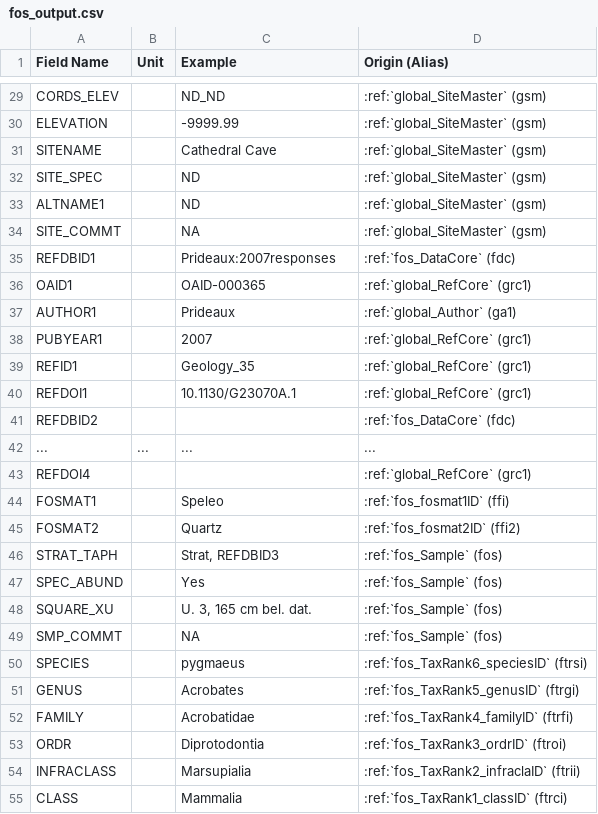
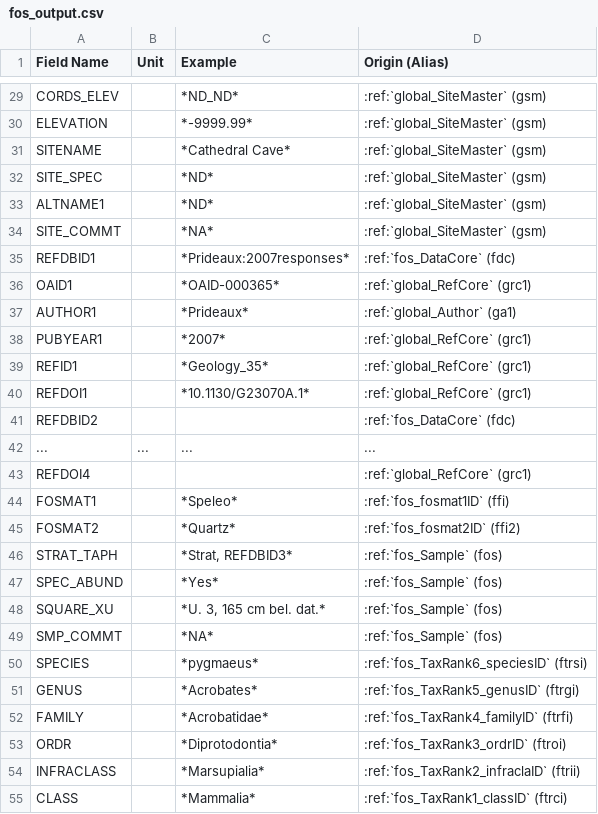
Before and after one commit to octopus-db/documentation, a CSV file: docs/source/csv_tables/fos_output.csv, drawn as a sheet; only a part is shown, gaps mark what is left out; the diff covers the shown part only; the diff names each change by its address in the sheet, - before the commit and + after, or states it on an @@ line.

```diff
--- a/docs/source/csv_tables/fos_output.csv
+++ b/docs/source/csv_tables/fos_output.csv
-C29 (Example): ND_ND
+C29 (Example): *ND_ND*
-C30 (Example): -9999.99
+C30 (Example): *-9999.99*
-C31 (Example): Cathedral Cave
+C31 (Example): *Cathedral Cave*
-C32:C33 (Example): ND
+C32:C33 (Example): *ND*
-C34 (Example): NA
+C34 (Example): *NA*
-C35 (Example): Prideaux:2007responses
+C35 (Example): *Prideaux:2007responses*
-C36 (Example): OAID-000365
+C36 (Example): *OAID-000365*
-C37 (Example): Prideaux
+C37 (Example): *Prideaux*
-C38 (Example): 2007
+C38 (Example): *2007*
-C39 (Example): Geology_35
+C39 (Example): *Geology_35*
-C40 (Example): 10.1130/G23070A.1
+C40 (Example): *10.1130/G23070A.1*
-C44 (Example): Speleo
+C44 (Example): *Speleo*
-C45 (Example): Quartz
+C45 (Example): *Quartz*
-C46 (Example): Strat, REFDBID3
+C46 (Example): *Strat, REFDBID3*
-C47 (Example): Yes
+C47 (Example): *Yes*
-C48 (Example): U. 3, 165 cm bel. dat.
+C48 (Example): *U. 3, 165 cm bel. dat.*
-C49 (Example): NA
+C49 (Example): *NA*
-C50 (Example): pygmaeus
+C50 (Example): *pygmaeus*
-C51 (Example): Acrobates
+C51 (Example): *Acrobates*
-C52 (Example): Acrobatidae
+C52 (Example): *Acrobatidae*
-C53 (Example): Diprotodontia
+C53 (Example): *Diprotodontia*
-C54 (Example): Marsupialia
+C54 (Example): *Marsupialia*
-C55 (Example): Mammalia
+C55 (Example): *Mammalia*
```
Also changed, not shown: 62 edited cells elsewhere in this file, 1 other file.
